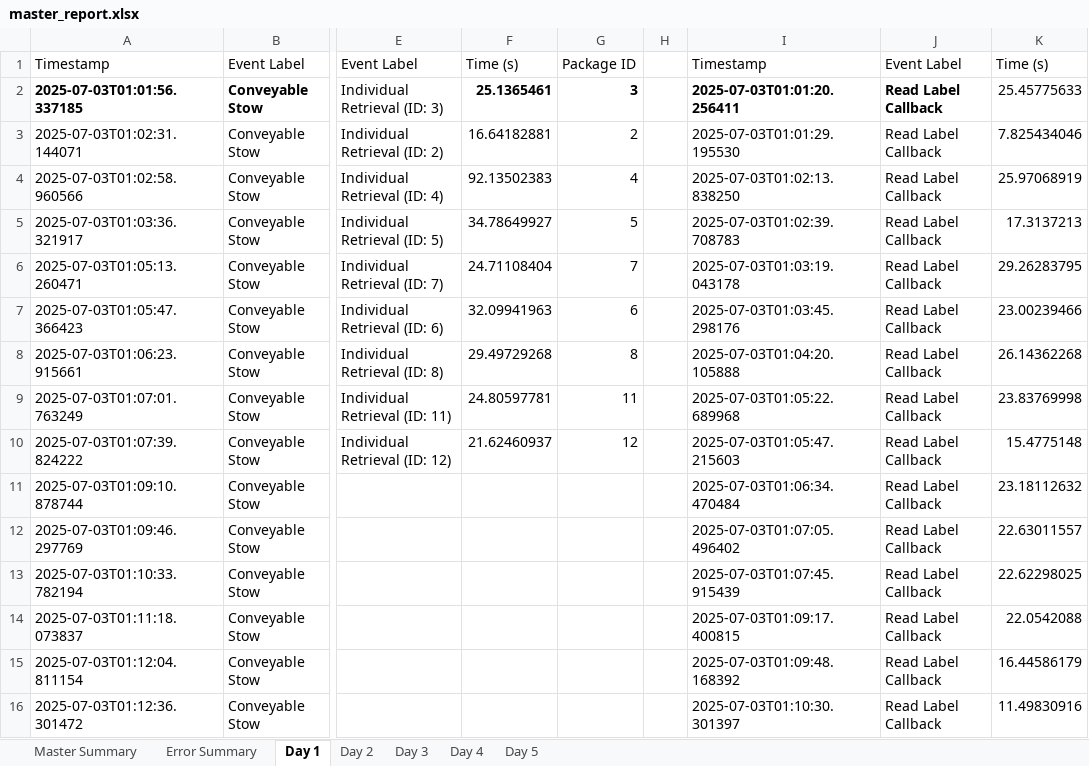
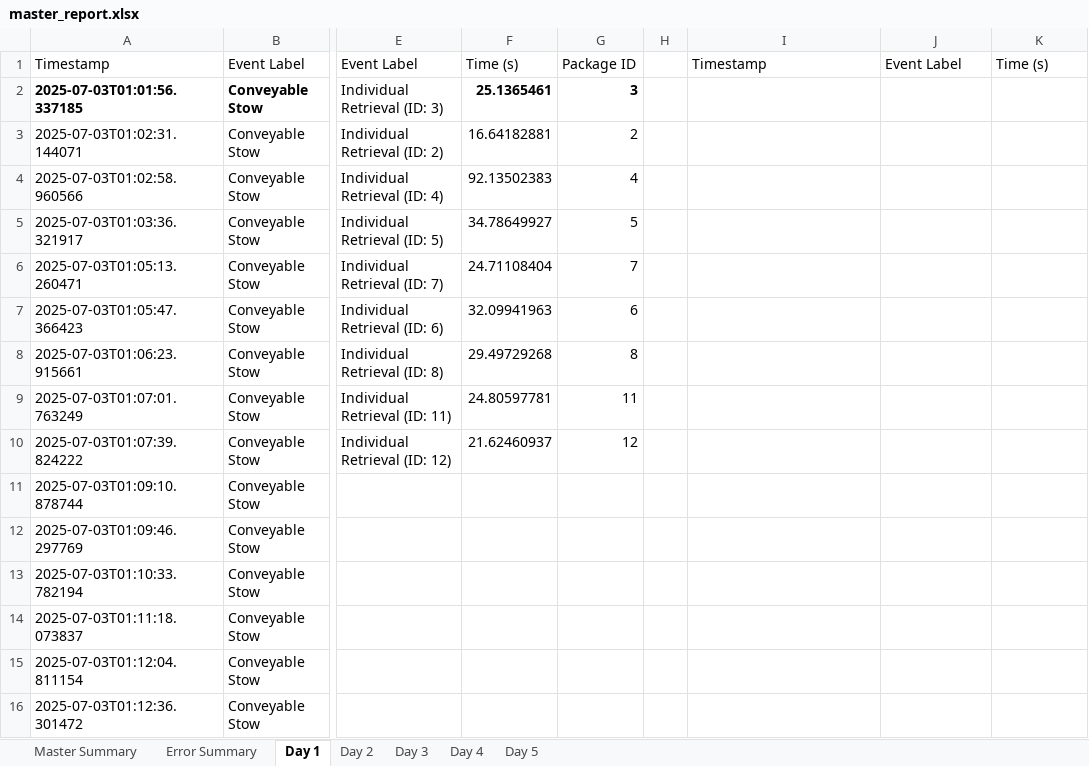
Before and after one commit to scramer27/cargo-dashboard, an Excel workbook: master_report.xlsx, sheet Day 1, drawn as a sheet; only a part is shown, gaps mark what is left out; values as stored, in another font and other column widths than the file's, no borders; charts and pictures not drawn; the diff covers the shown part only; the diff names each change by its address in the sheet, - before the commit and + after, or states it on an @@ line.

```diff
--- a/master_report.xlsx (sheet Day 1)
+++ b/master_report.xlsx (sheet Day 1)
-I2: 2025-07-03T01:01:20.256411
+I2: (empty)
-J2:J16: Read Label Callback
+J2:J16: (empty)
-K2: 25.45775633
+K2: (empty)
-I3: 2025-07-03T01:01:29.195530
+I3: (empty)
-K3: 7.825434046
+K3: (empty)
-I4: 2025-07-03T01:02:13.838250
+I4: (empty)
-K4: 25.97068919
+K4: (empty)
-I5: 2025-07-03T01:02:39.708783
+I5: (empty)
-K5: 17.3137213
+K5: (empty)
-I6: 2025-07-03T01:03:19.043178
+I6: (empty)
-K6: 29.26283795
+K6: (empty)
-I7: 2025-07-03T01:03:45.298176
+I7: (empty)
-K7: 23.00239466
+K7: (empty)
-I8: 2025-07-03T01:04:20.105888
+I8: (empty)
-K8: 26.14362268
+K8: (empty)
-I9: 2025-07-03T01:05:22.689968
+I9: (empty)
-K9: 23.83769998
+K9: (empty)
-I10: 2025-07-03T01:05:47.215603
+I10: (empty)
-K10: 15.4775148
+K10: (empty)
-I11: 2025-07-03T01:06:34.470484
+I11: (empty)
-K11: 23.18112632
+K11: (empty)
-I12: 2025-07-03T01:07:05.496402
+I12: (empty)
-K12: 22.63011557
+K12: (empty)
-I13: 2025-07-03T01:07:45.915439
+I13: (empty)
-K13: 22.62298025
+K13: (empty)
-I14: 2025-07-03T01:09:17.400815
+I14: (empty)
-K14: 22.0542088
+K14: (empty)
-I15: 2025-07-03T01:09:48.168392
+I15: (empty)
-K15: 16.44586179
+K15: (empty)
-I16: 2025-07-03T01:10:30.301397
+I16: (empty)
-K16: 11.49830916
+K16: (empty)
```
Also changed, not shown: 16 removed rows and 15 edited cells elsewhere in this sheet, sheet Day 5, sheet Day 2, sheet Day 4, sheet Master Summary, sheet Day 3, charts or pictures.
